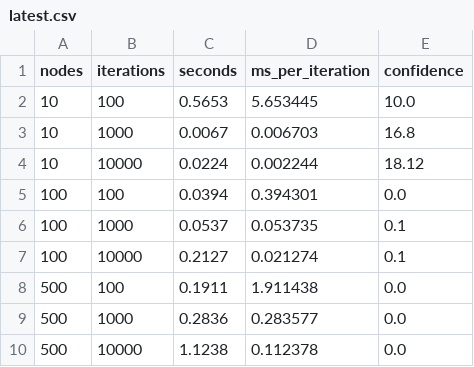
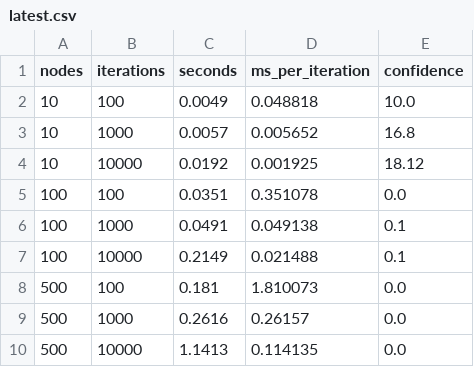
Before and after one commit to umpa1umpa/Sentinel-Path, a CSV file: benchmarks/latest.csv, drawn as a sheet.

```diff
--- a/benchmarks/latest.csv
+++ b/benchmarks/latest.csv
@@ -1,10 +1,10 @@
 nodes,iterations,seconds,ms_per_iteration,confidence
-10,100,0.5653,5.653445,10.0
-10,1000,0.0067,0.006703,16.8
-10,10000,0.0224,0.002244,18.12
-100,100,0.0394,0.394301,0.0
-100,1000,0.0537,0.053735,0.1
-100,10000,0.2127,0.021274,0.1
-500,100,0.1911,1.911438,0.0
-500,1000,0.2836,0.283577,0.0
-500,10000,1.1238,0.112378,0.0
+10,100,0.0049,0.048818,10.0
+10,1000,0.0057,0.005652,16.8
+10,10000,0.0192,0.001925,18.12
+100,100,0.0351,0.351078,0.0
+100,1000,0.0491,0.049138,0.1
+100,10000,0.2149,0.021488,0.1
+500,100,0.181,1.810073,0.0
+500,1000,0.2616,0.26157,0.0
+500,10000,1.1413,0.114135,0.0
```
Also changed, not shown: 12 other files.
